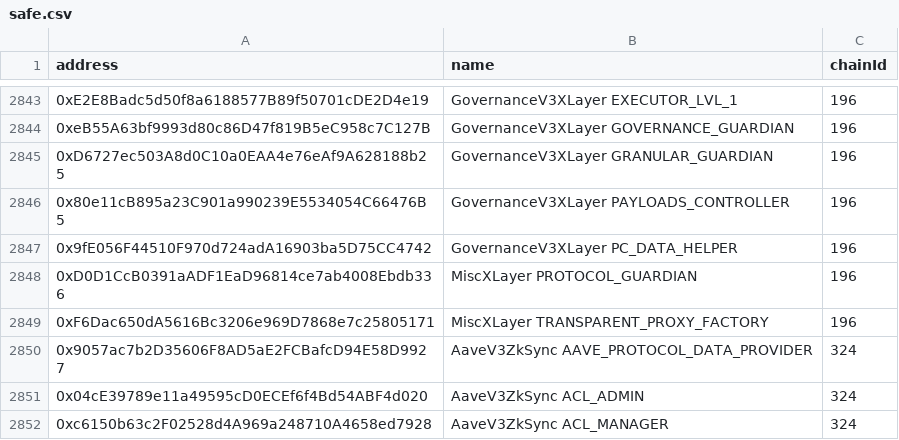
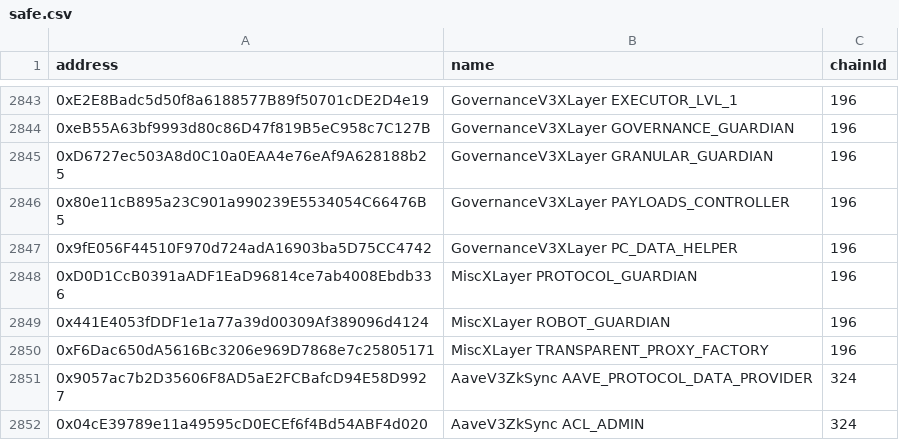
Before and after one commit to TokenLogic-com-au/aave-address-book, a CSV file: safe.csv, drawn as a sheet; only a part is shown, gaps mark what is left out; the shorter side is filled out with more unchanged rows; the diff names each change by its address in the sheet, - before the commit and + after, or states it on an @@ line.

Commit message:
xlayer fix

```diff
--- a/safe.csv
+++ b/safe.csv
+row 2849: 0x441E4053fDDF1e1a77a39d00309Af389096d4124 | MiscXLayer ROBOT_GUARDIAN | 196
```
Also changed, not shown: 4 other files.
